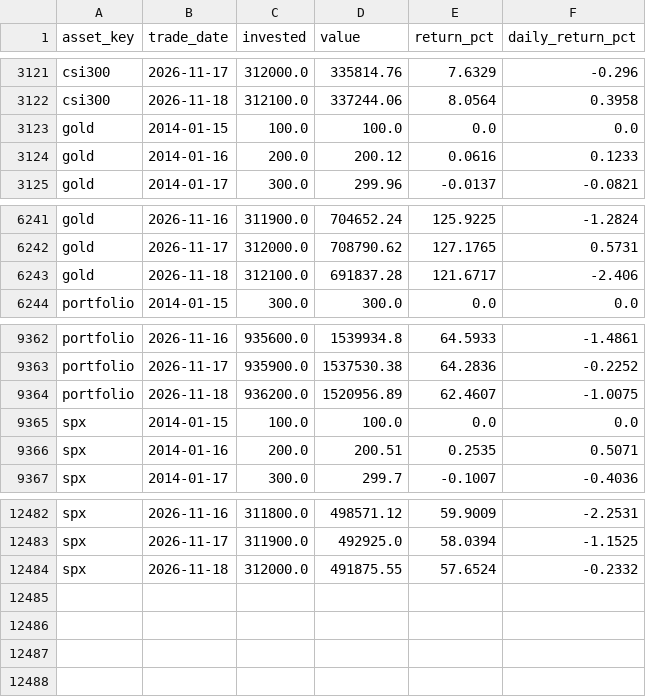
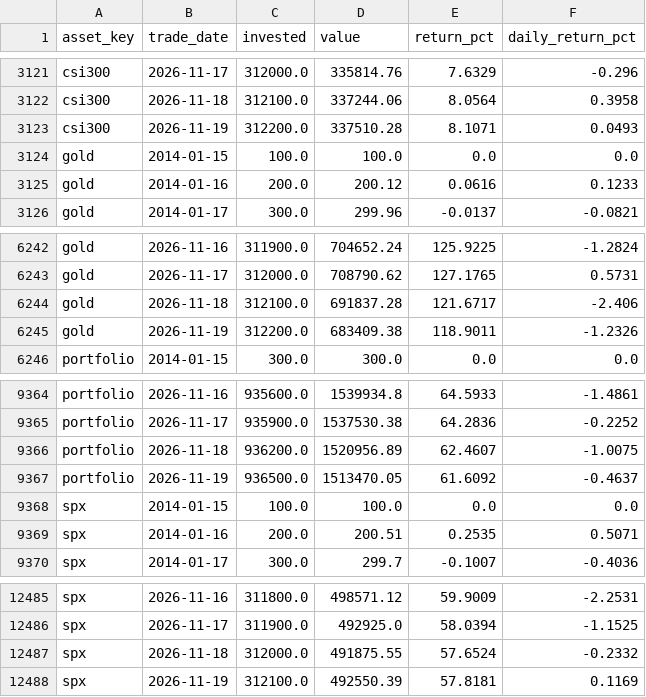
Before and after one commit to 0x3st/mahoupao, a CSV file: data/export/daily_returns.csv, drawn as a sheet; only a part is shown, gaps mark what is left out.

```diff
--- a/data/export/daily_returns.csv
+++ b/data/export/daily_returns.csv
@@ -3122,2 +3122,3 @@ csi300,2026-11-17,312000.0,335814.76,7.6329,-0.296
 csi300,2026-11-18,312100.0,337244.06,8.0564,0.3958
+csi300,2026-11-19,312200.0,337510.28,8.1071,0.0493
 gold,2014-01-15,100.0,100.0,0.0,0.0
@@ -6243,2 +6244,3 @@ gold,2026-11-17,312000.0,708790.62,127.1765,0.5731
 gold,2026-11-18,312100.0,691837.28,121.6717,-2.406
+gold,2026-11-19,312200.0,683409.38,118.9011,-1.2326
 portfolio,2014-01-15,300.0,300.0,0.0,0.0
@@ -9364,2 +9366,3 @@ portfolio,2026-11-17,935900.0,1537530.38,64.2836,-0.2252
 portfolio,2026-11-18,936200.0,1520956.89,62.4607,-1.0075
+portfolio,2026-11-19,936500.0,1513470.05,61.6092,-0.4637
 spx,2014-01-15,100.0,100.0,0.0,0.0
@@ -12484 +12487,2 @@ spx,2026-11-17,311900.0,492925.0,58.0394,-1.1525
 spx,2026-11-18,312000.0,491875.55,57.6524,-0.2332
+spx,2026-11-19,312100.0,492550.39,57.8181,0.1169
```
Also changed, not shown: data/export/csi300.csv, data/export/gold.csv, 6 other files.
